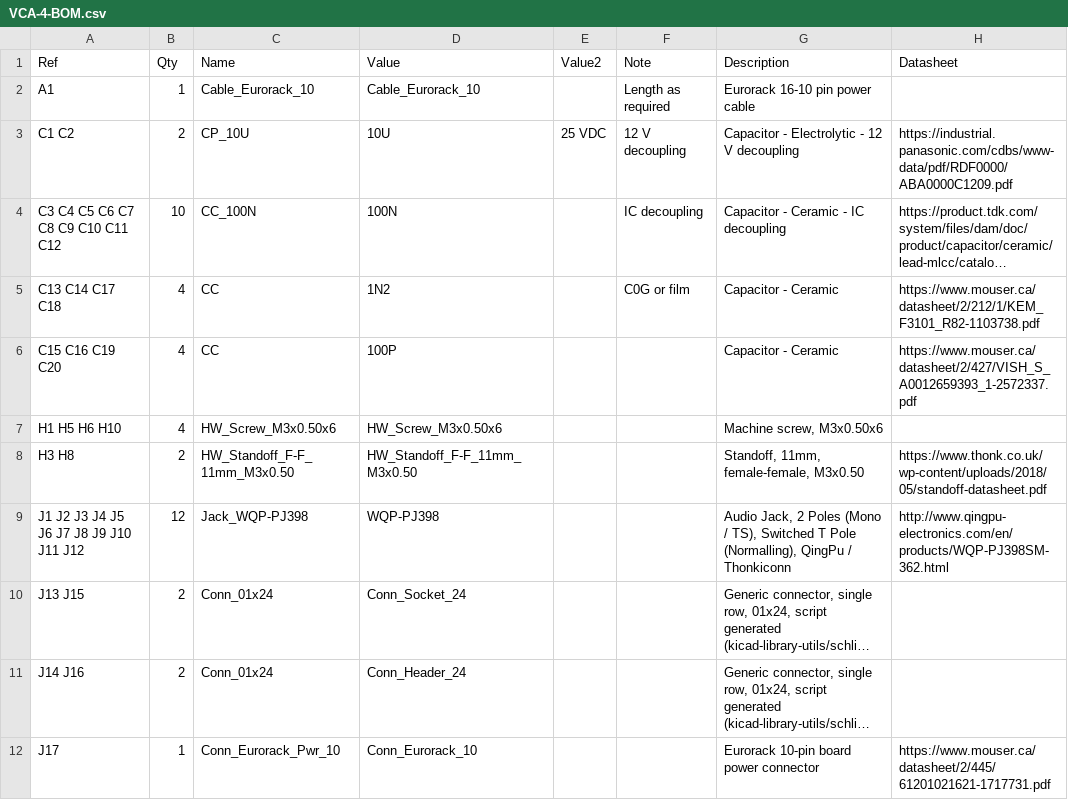
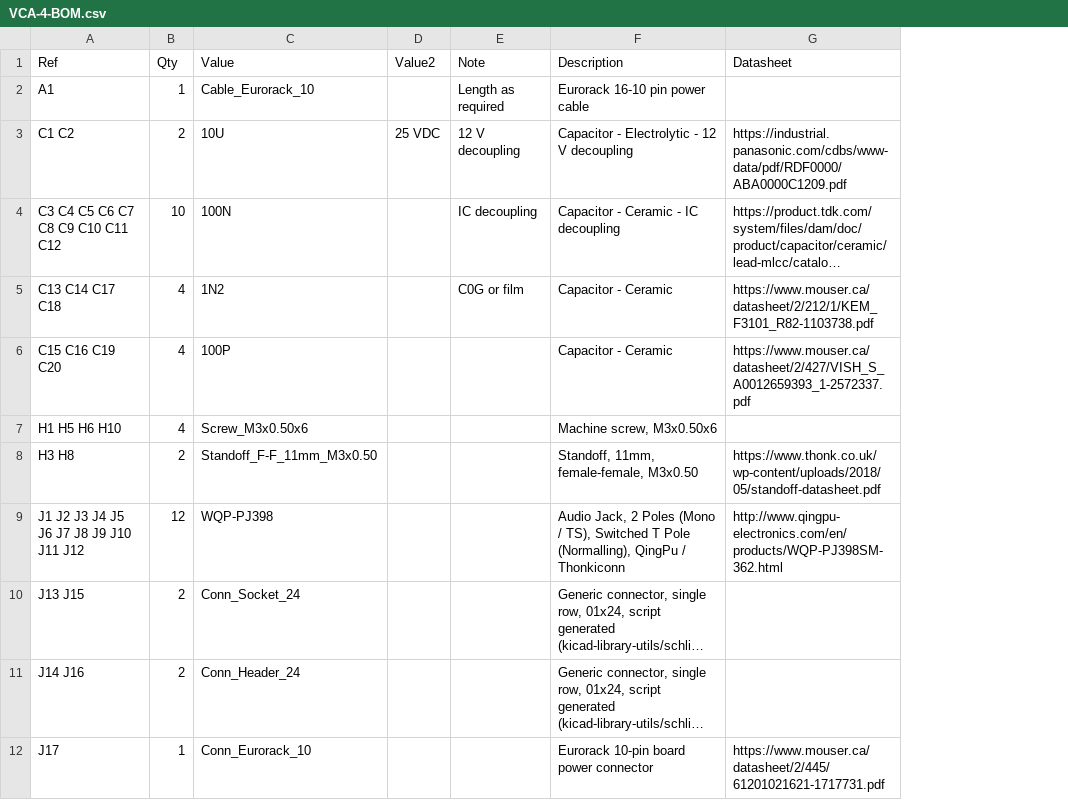
Before and after one commit to Len42/Synth, a CSV file: modules/VCA-4/VCA-4-BOM.csv, drawn as a sheet; only a part is shown; long unchanged cells end in …; removed rows and columns are numbered as before the commit, all else as after; the diff names each change by its address in the sheet, - before the commit and + after, or states it on an @@ line.

```diff
--- a/modules/VCA-4/VCA-4-BOM.csv
+++ b/modules/VCA-4/VCA-4-BOM.csv
-column C (Name), rows 2-12: Cable_Eurorack_10 | CP_10U | CC_100N | CC | CC | HW_Screw_M3x0.50x6 | HW_Standoff_F-F_11mm_M3x0.50 | Jack_WQP-PJ398 | Conn_01x24 | Conn_01x24 | Conn_Eurorack_Pwr_10
-C7 (Value): HW_Screw_M3x0.50x6
+C7 (Value): Screw_M3x0.50x6
-C8 (Value): HW_Standoff_F-F_11mm_M3x0.50
+C8 (Value): Standoff_F-F_11mm_M3x0.50
```
Also changed, not shown: 3 other files.
